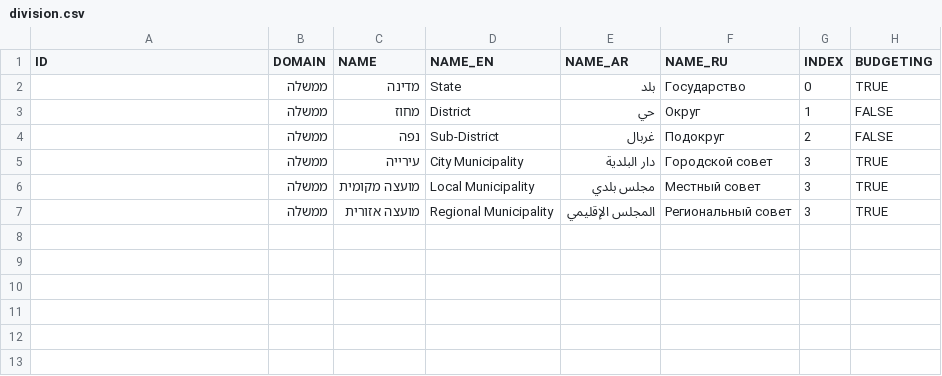
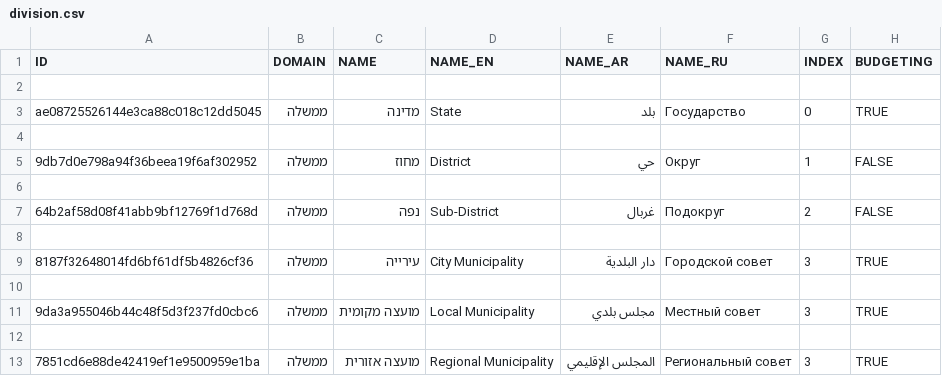
Before and after one commit to ravidziv/openbudgets-data-israel, a CSV file: data/entities/division.csv, drawn as a sheet.

```diff
--- a/data/entities/division.csv
+++ b/data/entities/division.csv
@@ -1,7 +1,13 @@
 ID,DOMAIN,NAME,NAME_EN,NAME_AR,NAME_RU,INDEX,BUDGETING
-,ממשלה,מדינה,State,بلد,Государство,0,TRUE
-,ממשלה,מחוז,District,حي,Округ,1,FALSE
-,ממשלה,נפה,Sub-District,غربال,Подокруг,2,FALSE
-,ממשלה,עירייה,City Municipality,دار البلدية,Городской совет,3,TRUE
-,ממשלה,מועצה מקומית,Local Municipality,مجلس بلدي,Местный совет,3,TRUE
-,ממשלה,מועצה אזורית,Regional Municipality,المجلس الإقليمي,Региональный совет,3,TRUE
+
+ae08725526144e3ca88c018c12dd5045,ממשלה,מדינה,State,بلد,Государство,0,TRUE
+
+9db7d0e798a94f36beea19f6af302952,ממשלה,מחוז,District,حي,Округ,1,FALSE
+
+64b2af58d08f41abb9bf12769f1d768d,ממשלה,נפה,Sub-District,غربال,Подокруг,2,FALSE
+
+8187f32648014fd6bf61df5b4826cf36,ממשלה,עירייה,City Municipality,دار البلدية,Городской совет,3,TRUE
+
+9da3a955046b44c48f5d3f237fd0cbc6,ממשלה,מועצה מקומית,Local Municipality,مجلس بلدي,Местный совет,3,TRUE
+
+7851cd6e88de42419ef1e9500959e1ba,ממשלה,מועצה אזורית,Regional Municipality,المجلس الإقليمي,Региональный совет,3,TRUE
```
Also changed, not shown: 3 other files.
